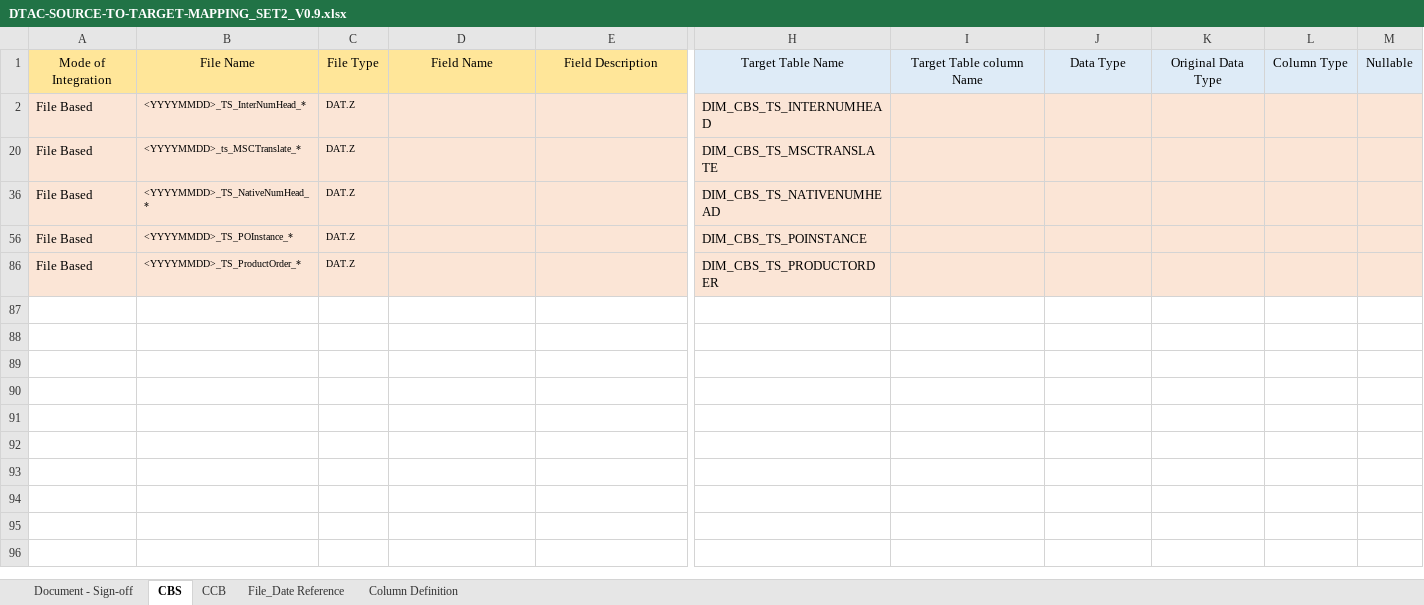
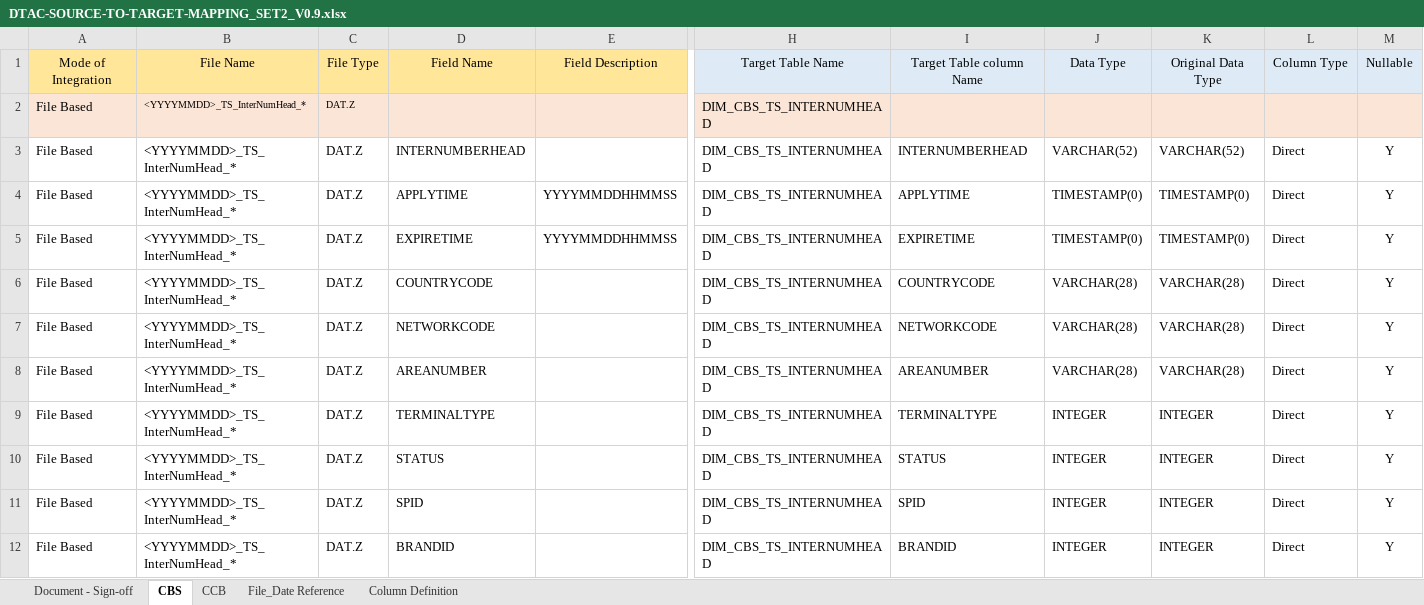
Before and after one commit to notting-hill/AEP_documents, an Excel workbook: DTAC-SOURCE-TO-TARGET-MAPPING_SET2_V0.9.xlsx, sheet CBS, drawn as a sheet; only a part is shown, gaps mark what is left out; the shorter side is filled out with more unchanged rows; values as stored, in another font and other column widths than the file's, no borders; rows hold the shown columns only; the diff covers the shown part only; the diff names each change by its address in the sheet, - before the commit and + after, or states it on an @@ line.

Commit message:
RE: py_locn Column Count Mismatch - py_locn /rd_deal
As per clarification provided by dtac modified ISD and STM for the CCB feeds py_locn & rd_deal

```diff
--- a/DTAC-SOURCE-TO-TARGET-MAPPING_SET2_V0.9.xlsx (sheet CBS)
+++ b/DTAC-SOURCE-TO-TARGET-MAPPING_SET2_V0.9.xlsx (sheet CBS)
@@ row 3 unhidden: File Based | <YYYYMMDD>_TS_InterNumHead_* | DAT.Z | INTERNUMBERHEAD |  | DIM_CBS_TS_INTERNUMHEAD | INTERNUMBERHEAD | VARCHAR(52) | VARCHAR(52) | Direct | Y @@
@@ row 4 unhidden: File Based | <YYYYMMDD>_TS_InterNumHead_* | DAT.Z | APPLYTIME | YYYYMMDDHHMMSS | DIM_CBS_TS_INTERNUMHEAD | APPLYTIME | TIMESTAMP(0) | TIMESTAMP(0) | Direct | Y @@
@@ row 5 unhidden: File Based | <YYYYMMDD>_TS_InterNumHead_* | DAT.Z | EXPIRETIME | YYYYMMDDHHMMSS | DIM_CBS_TS_INTERNUMHEAD | EXPIRETIME | TIMESTAMP(0) | TIMESTAMP(0) | Direct | Y @@
@@ row 6 unhidden: File Based | <YYYYMMDD>_TS_InterNumHead_* | DAT.Z | COUNTRYCODE |  | DIM_CBS_TS_INTERNUMHEAD | COUNTRYCODE | VARCHAR(28) | VARCHAR(28) | Direct | Y @@
@@ row 7 unhidden: File Based | <YYYYMMDD>_TS_InterNumHead_* | DAT.Z | NETWORKCODE |  | DIM_CBS_TS_INTERNUMHEAD | NETWORKCODE | VARCHAR(28) | VARCHAR(28) | Direct | Y @@
@@ row 8 unhidden: File Based | <YYYYMMDD>_TS_InterNumHead_* | DAT.Z | AREANUMBER |  | DIM_CBS_TS_INTERNUMHEAD | AREANUMBER | VARCHAR(28) | VARCHAR(28) | Direct | Y @@
@@ row 9 unhidden: File Based | <YYYYMMDD>_TS_InterNumHead_* | DAT.Z | TERMINALTYPE |  | DIM_CBS_TS_INTERNUMHEAD | TERMINALTYPE | INTEGER | INTEGER | Direct | Y @@
@@ row 10 unhidden: File Based | <YYYYMMDD>_TS_InterNumHead_* | DAT.Z | STATUS |  | DIM_CBS_TS_INTERNUMHEAD | STATUS | INTEGER | INTEGER | Direct | Y @@
@@ row 11 unhidden: File Based | <YYYYMMDD>_TS_InterNumHead_* | DAT.Z | SPID |  | DIM_CBS_TS_INTERNUMHEAD | SPID | INTEGER | INTEGER | Direct | Y @@
@@ row 12 unhidden: File Based | <YYYYMMDD>_TS_InterNumHead_* | DAT.Z | BRANDID |  | DIM_CBS_TS_INTERNUMHEAD | BRANDID | INTEGER | INTEGER | Direct | Y @@
```
Also changed, not shown: 5 added rows and 125 hidden or unhidden rows elsewhere in this sheet, hidden cells, 2 other files.
